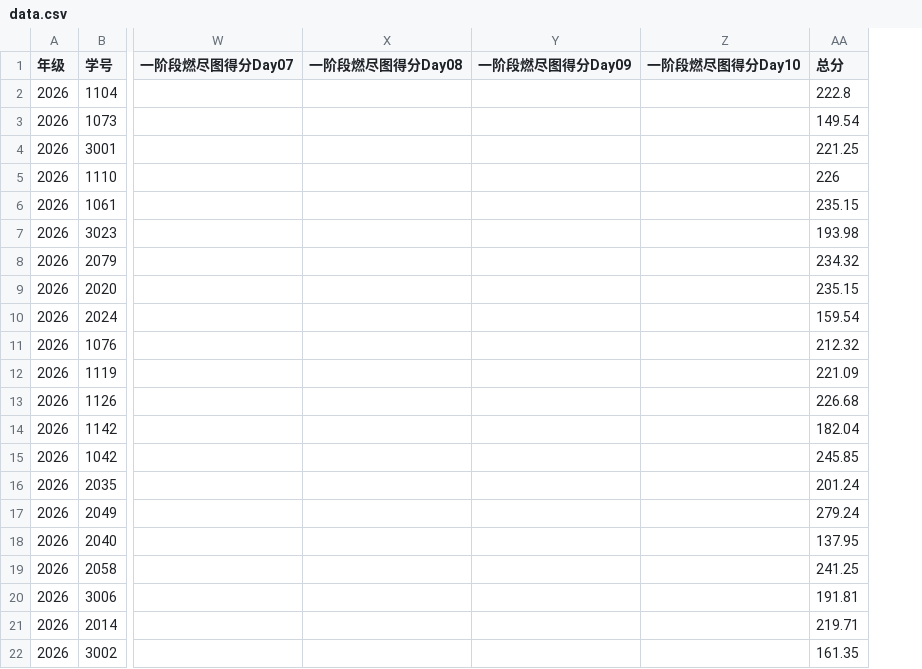
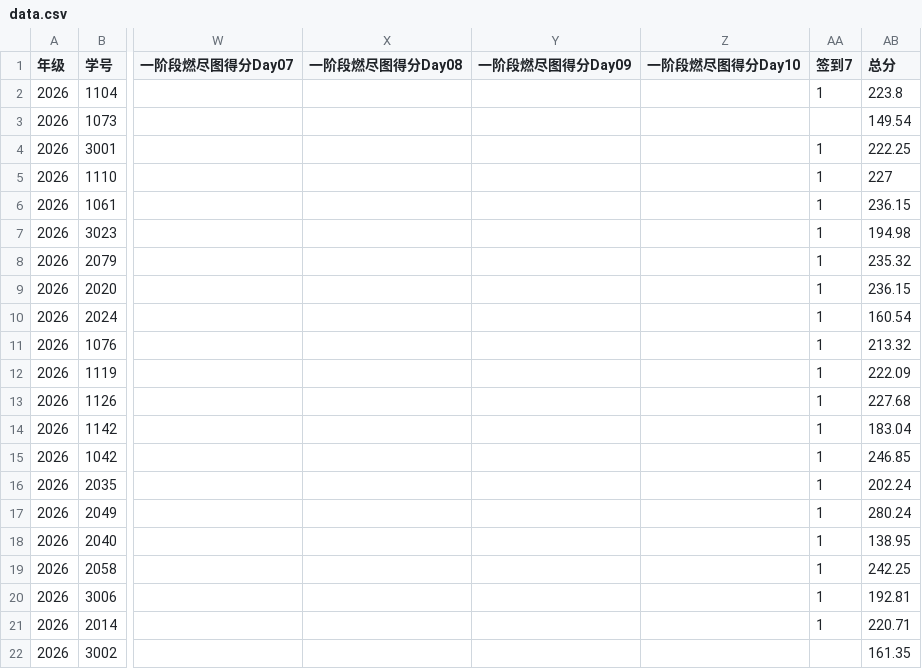
Before and after one commit to bjzgcai/ZGCA26SEQF, a CSV file: data.csv, drawn as a sheet; only a part is shown, gaps mark what is left out; addresses are those after the commit; the diff names each change by its address in the sheet, - before the commit and + after, or states it on an @@ line.

Commit message:
Add attendance 7 scores and update student totals

```diff
--- a/data.csv
+++ b/data.csv
+column AA (签到7), rows 2-21: 1 |  | 1 | 1 | 1 | 1 | 1 | 1 | 1 | 1 | 1 | 1 | 1 | 1 | 1 | 1 | 1 | 1 | 1 | 1
-AB2 (总分): 222.8
+AB2 (总分): 223.8
-AB4 (总分): 221.25
+AB4 (总分): 222.25
-AB5 (总分): 226
+AB5 (总分): 227
-AB6 (总分): 235.15
+AB6 (总分): 236.15
-AB7 (总分): 193.98
+AB7 (总分): 194.98
-AB8 (总分): 234.32
+AB8 (总分): 235.32
-AB9 (总分): 235.15
+AB9 (总分): 236.15
-AB10 (总分): 159.54
+AB10 (总分): 160.54
-AB11 (总分): 212.32
+AB11 (总分): 213.32
-AB12 (总分): 221.09
+AB12 (总分): 222.09
-AB13 (总分): 226.68
+AB13 (总分): 227.68
-AB14 (总分): 182.04
+AB14 (总分): 183.04
-AB15 (总分): 245.85
+AB15 (总分): 246.85
-AB16 (总分): 201.24
+AB16 (总分): 202.24
-AB17 (总分): 279.24
+AB17 (总分): 280.24
-AB18 (总分): 137.95
+AB18 (总分): 138.95
-AB19 (总分): 241.25
+AB19 (总分): 242.25
-AB20 (总分): 191.81
+AB20 (总分): 192.81
-AB21 (总分): 219.71
+AB21 (总分): 220.71
```
